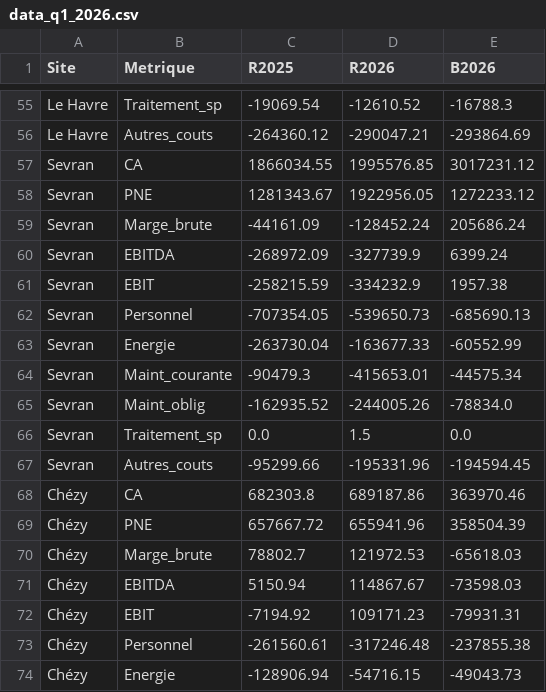
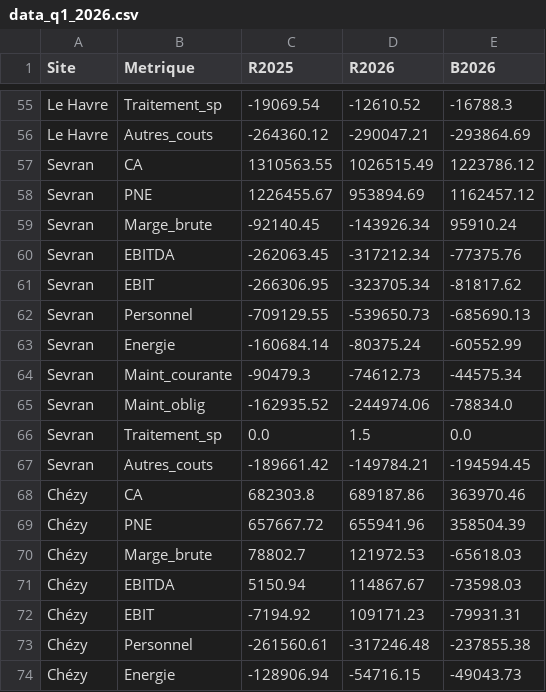
Before and after one commit to LarabiMohammed/Analyse_P-L_TCS, a CSV file: data_q1_2026.csv, drawn as a sheet; only a part is shown, gaps mark what is left out; the diff covers the shown part only.

```diff
--- a/data_q1_2026.csv
+++ b/data_q1_2026.csv
@@ -56,13 +56,13 @@ Le Havre,Traitement_sp,-19069.54,-12610.52,-16788.3
 Le Havre,Autres_couts,-264360.12,-290047.21,-293864.69
-Sevran,CA,1866034.55,1995576.85,3017231.12
-Sevran,PNE,1281343.67,1922956.05,1272233.12
-Sevran,Marge_brute,-44161.09,-128452.24,205686.24
-Sevran,EBITDA,-268972.09,-327739.9,6399.24
-Sevran,EBIT,-258215.59,-334232.9,1957.38
-Sevran,Personnel,-707354.05,-539650.73,-685690.13
-Sevran,Energie,-263730.04,-163677.33,-60552.99
-Sevran,Maint_courante,-90479.3,-415653.01,-44575.34
-Sevran,Maint_oblig,-162935.52,-244005.26,-78834.0
+Sevran,CA,1310563.55,1026515.49,1223786.12
+Sevran,PNE,1226455.67,953894.69,1162457.12
+Sevran,Marge_brute,-92140.45,-143926.34,95910.24
+Sevran,EBITDA,-262063.45,-317212.34,-77375.76
+Sevran,EBIT,-266306.95,-323705.34,-81817.62
+Sevran,Personnel,-709129.55,-539650.73,-685690.13
+Sevran,Energie,-160684.14,-80375.24,-60552.99
+Sevran,Maint_courante,-90479.3,-74612.73,-44575.34
+Sevran,Maint_oblig,-162935.52,-244974.06,-78834.0
 Sevran,Traitement_sp,0.0,1.5,0.0
-Sevran,Autres_couts,-95299.66,-195331.96,-194594.45
+Sevran,Autres_couts,-189661.42,-149784.21,-194594.45
 Chézy,CA,682303.8,689187.86,363970.46
```
Also changed, not shown: 6 added rows, 6 removed rows and 4 edited cells elsewhere in this file, 3 other files.
